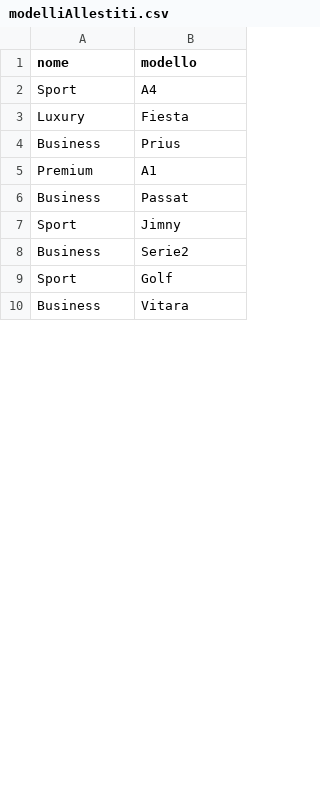
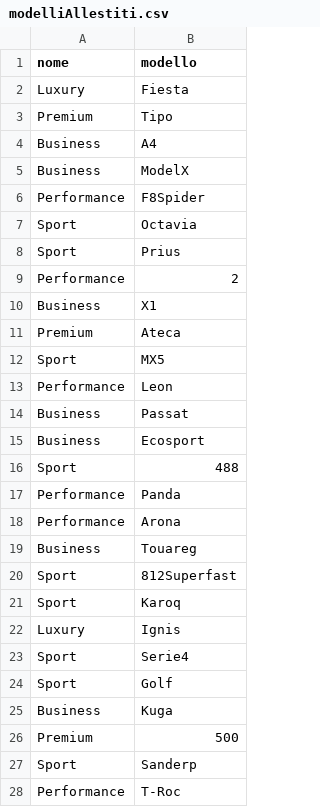
Before and after one commit to pressure-plate/Veicle-Register-Project, a CSV file: R/data/csv/modelliAllestiti.csv, drawn as a sheet; only a part is shown; the diff covers the shown part only.

```diff
--- a/R/data/csv/modelliAllestiti.csv
+++ b/R/data/csv/modelliAllestiti.csv
@@ -1,10 +1,28 @@
 "nome","modello"
-"Sport","A4"
 "Luxury","Fiesta"
-"Business","Prius"
-"Premium","A1"
+"Premium","Tipo"
+"Business","A4"
+"Business","ModelX"
+"Performance","F8Spider"
+"Sport","Octavia"
+"Sport","Prius"
+"Performance","2"
+"Business","X1"
+"Premium","Ateca"
+"Sport","MX5"
+"Performance","Leon"
 "Business","Passat"
-"Sport","Jimny"
-"Business","Serie2"
+"Business","Ecosport"
+"Sport","488"
+"Performance","Panda"
+"Performance","Arona"
+"Business","Touareg"
+"Sport","812Superfast"
+"Sport","Karoq"
+"Luxury","Ignis"
+"Sport","Serie4"
 "Sport","Golf"
-"Business","Vitara"
+"Business","Kuga"
+"Premium","500"
+"Sport","Sanderp"
+"Performance","T-Roc"
```
Also changed, not shown: 21 added rows, 36 removed rows, 6 moved rows and 12 edited cells elsewhere in this file, R/data/csv/allestimento.csv, R/data/csv/casaProduttrice.csv, 4 other files.
